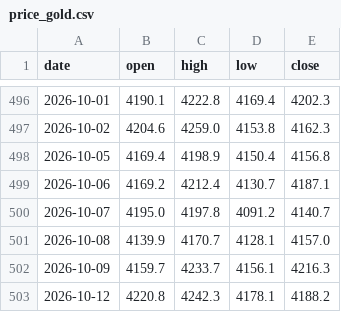
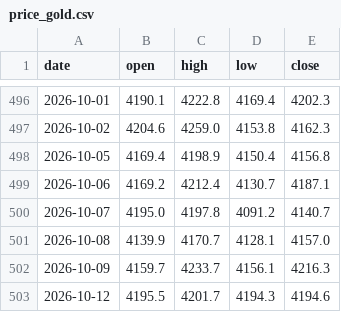
Before and after one commit to Allenvip1/G-F-U-T, a CSV file: data/price_gold.csv, drawn as a sheet; only a part is shown, gaps mark what is left out.

```diff
--- a/data/price_gold.csv
+++ b/data/price_gold.csv
@@ -502,2 +502,2 @@ date,open,high,low,close
 2026-10-09,4159.7,4233.7,4156.1,4216.3
-2026-10-12,4220.8,4242.3,4178.1,4188.2
+2026-10-12,4195.5,4201.7,4194.3,4194.6
```
Also changed, not shown: data/futures_oi.csv, data/futures_total.csv, 2 other files.
